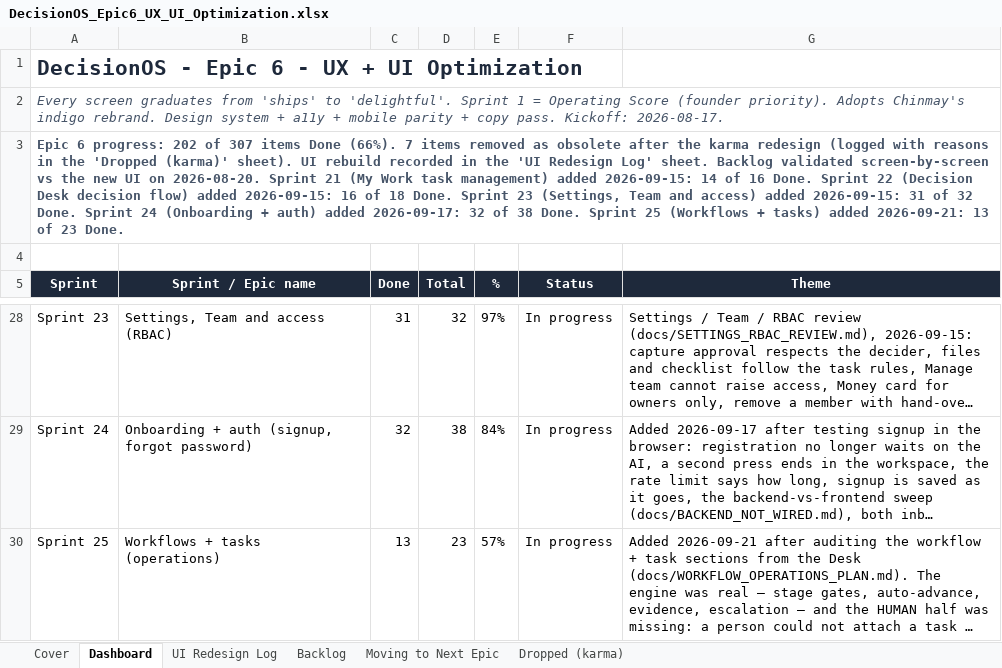
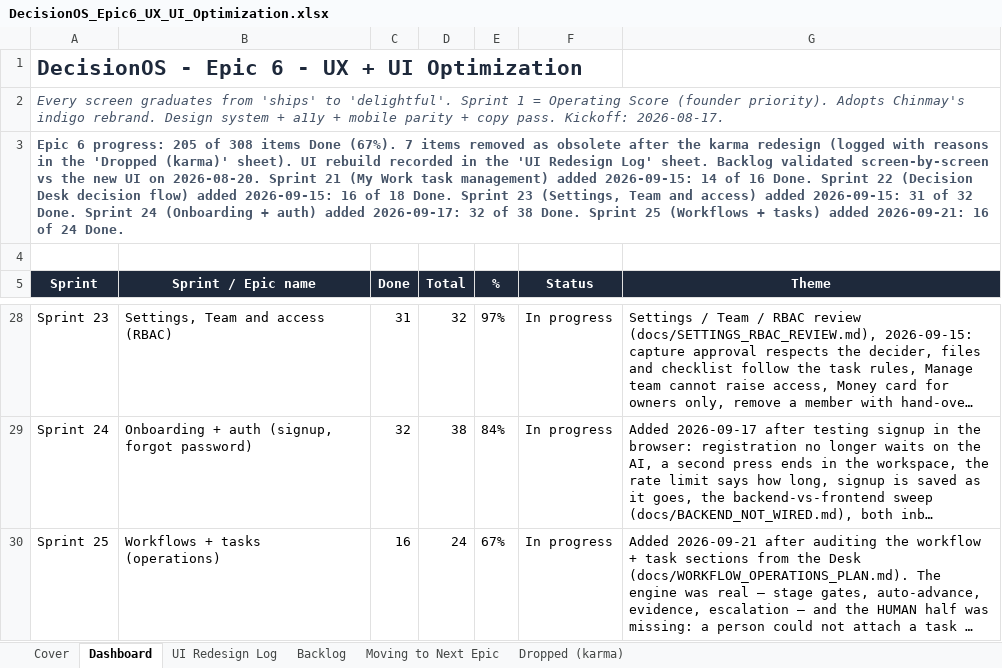
Before and after one commit to quazrelevate-god/DecisionOS, an Excel workbook: docs/DecisionOS_Epic6_UX_UI_Optimization.xlsx, sheet Dashboard, drawn as a sheet; only a part is shown, gaps mark what is left out; long unchanged cells end in …; values as stored, in another font and other column widths than the file's, no borders; the diff names each change by its address in the sheet, - before the commit and + after, or states it on an @@ line.

```diff
--- a/docs/DecisionOS_Epic6_UX_UI_Optimization.xlsx (sheet Dashboard)
+++ b/docs/DecisionOS_Epic6_UX_UI_Optimization.xlsx (sheet Dashboard)
-A3 (Sprint): …6 progress: 202 of 307 items Done (66%). 7 items removed as obsolete after the karma redesign (logged with reasons in the 'Dropped (karma)' sheet). UI rebuild recorded in the 'UI Redesign Log' sheet. Backlog validated screen-by-screen vs the new UI on 2026-08-20. Sprint 21 (My Work task management) added 2026-09-15: 14 of 16 Done. Sprint 22 (Decision Desk decision flow) added 2026-09-15: 16 of 18 Done. Sprint 23 (Settings, Team and access) added 2026-09-15: 31 of 32 Done. Sprint 24 (Onboarding + auth) added 2026-09-17: 32 of 38 Done. Sprint 25 (Workflows + tasks) added 2026-09-21: 13 of 23 Done.
+A3 (Sprint): …6 progress: 205 of 308 items Done (67%). 7 items removed as obsolete after the karma redesign (logged with reasons in the 'Dropped (karma)' sheet). UI rebuild recorded in the 'UI Redesign Log' sheet. Backlog validated screen-by-screen vs the new UI on 2026-08-20. Sprint 21 (My Work task management) added 2026-09-15: 14 of 16 Done. Sprint 22 (Decision Desk decision flow) added 2026-09-15: 16 of 18 Done. Sprint 23 (Settings, Team and access) added 2026-09-15: 31 of 32 Done. Sprint 24 (Onboarding + auth) added 2026-09-17: 32 of 38 Done. Sprint 25 (Workflows + tasks) added 2026-09-21: 16 of 24 Done.
-C30 (Done): 13
+C30 (Done): 16
-D30 (Total): 23
+D30 (Total): 24
-E30 (%): 57%
+E30 (%): 67%
```
Also changed, not shown: sheet Backlog, 20 other files.
